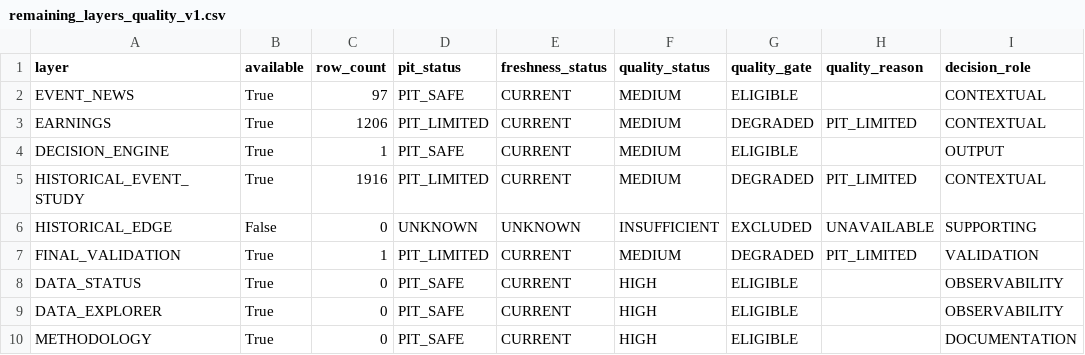
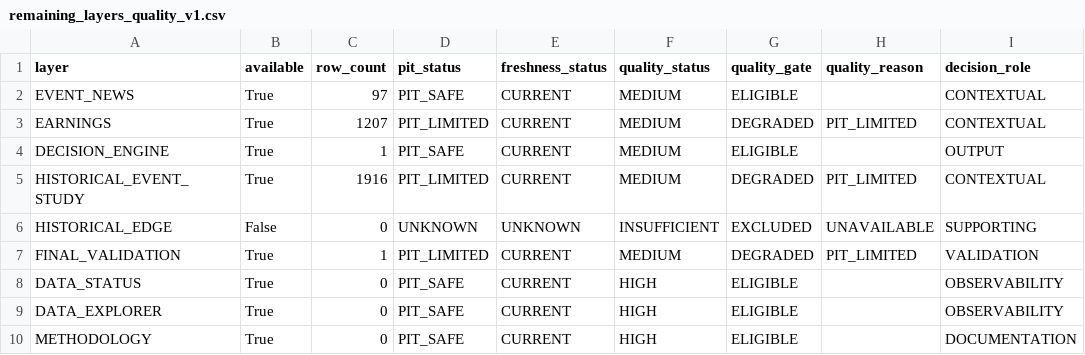
Before and after one commit to mohamednossaoui-max/US500-Macro-Intelligence, a CSV file: public_data/remaining_layers_quality_v1.csv, drawn as a sheet; only a part is shown; the diff names each change by its address in the sheet, - before the commit and + after, or states it on an @@ line.

```diff
--- a/public_data/remaining_layers_quality_v1.csv
+++ b/public_data/remaining_layers_quality_v1.csv
-C3 (row_count): 1206
+C3 (row_count): 1207
```
Also changed, not shown: public_data/decision_engine_evidence_registry_v2.csv, public_data/earnings_market_reaction_v3.csv, 16 other files.
